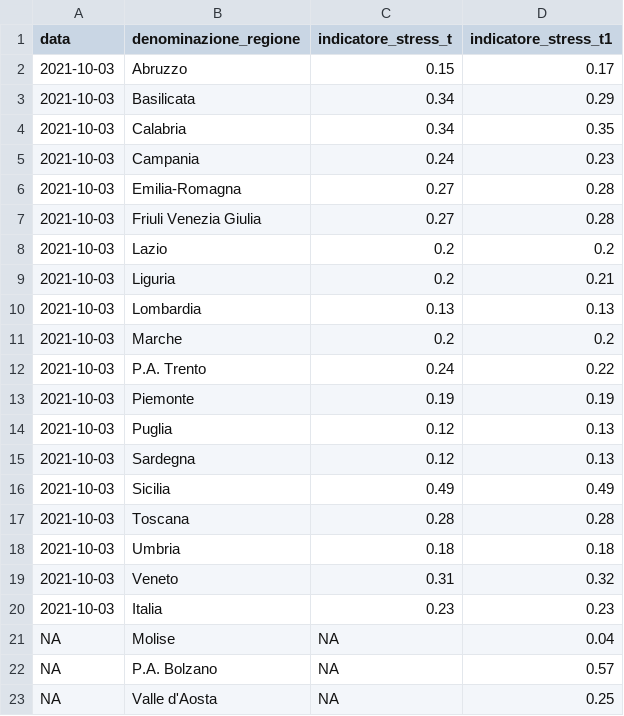
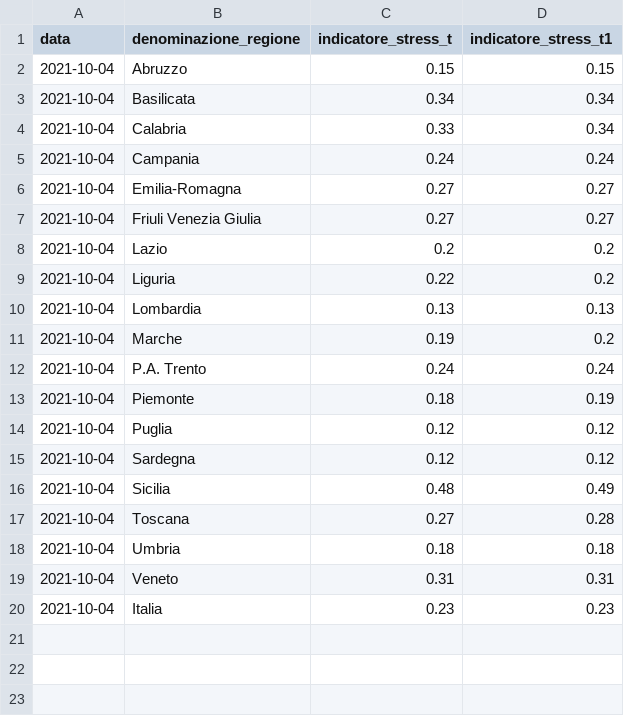
Before and after one commit to Data-Network-Lab/indicatore_zona_gialla, a CSV file: data/graph-data/arrow_plot.csv, drawn as a sheet.

```diff
--- a/data/graph-data/arrow_plot.csv
+++ b/data/graph-data/arrow_plot.csv
@@ -1,23 +1,20 @@
 data,denominazione_regione,indicatore_stress_t,indicatore_stress_t1
-2021-10-03,Abruzzo,0.15,0.17
-2021-10-03,Basilicata,0.34,0.29
-2021-10-03,Calabria,0.34,0.35
-2021-10-03,Campania,0.24,0.23
-2021-10-03,Emilia-Romagna,0.27,0.28
-2021-10-03,Friuli Venezia Giulia,0.27,0.28
-2021-10-03,Lazio,0.2,0.2
-2021-10-03,Liguria,0.2,0.21
-2021-10-03,Lombardia,0.13,0.13
-2021-10-03,Marche,0.2,0.2
-2021-10-03,P.A. Trento,0.24,0.22
-2021-10-03,Piemonte,0.19,0.19
-2021-10-03,Puglia,0.12,0.13
-2021-10-03,Sardegna,0.12,0.13
-2021-10-03,Sicilia,0.49,0.49
-2021-10-03,Toscana,0.28,0.28
-2021-10-03,Umbria,0.18,0.18
-2021-10-03,Veneto,0.31,0.32
-2021-10-03,Italia,0.23,0.23
-NA,Molise,NA,0.04
-NA,P.A. Bolzano,NA,0.57
-NA,Valle d'Aosta,NA,0.25
+2021-10-04,Abruzzo,0.15,0.15
+2021-10-04,Basilicata,0.34,0.34
+2021-10-04,Calabria,0.33,0.34
+2021-10-04,Campania,0.24,0.24
+2021-10-04,Emilia-Romagna,0.27,0.27
+2021-10-04,Friuli Venezia Giulia,0.27,0.27
+2021-10-04,Lazio,0.2,0.2
+2021-10-04,Liguria,0.22,0.2
+2021-10-04,Lombardia,0.13,0.13
+2021-10-04,Marche,0.19,0.2
+2021-10-04,P.A. Trento,0.24,0.24
+2021-10-04,Piemonte,0.18,0.19
+2021-10-04,Puglia,0.12,0.12
+2021-10-04,Sardegna,0.12,0.12
+2021-10-04,Sicilia,0.48,0.49
+2021-10-04,Toscana,0.27,0.28
+2021-10-04,Umbria,0.18,0.18
+2021-10-04,Veneto,0.31,0.31
+2021-10-04,Italia,0.23,0.23
```
Also changed, not shown: data/graph-data/mappa.csv, data/graph-data/scatterplot.csv, 4 other files.
